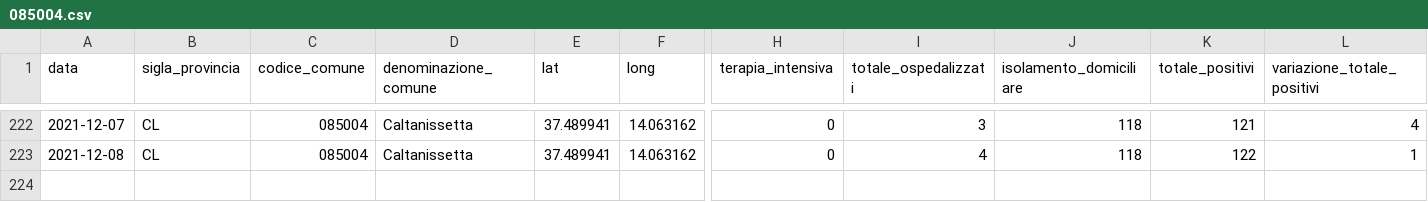
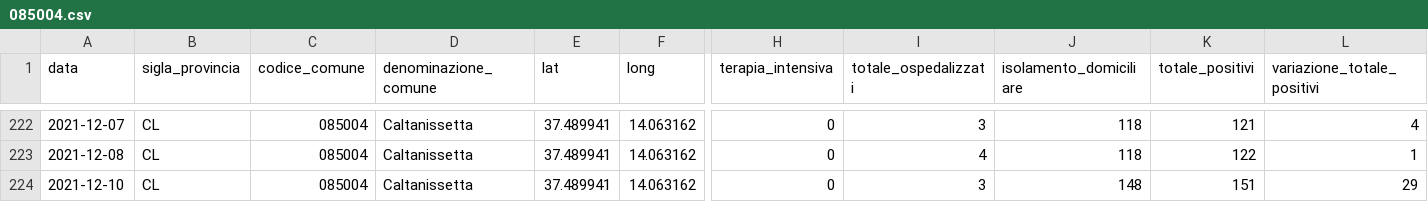
Before and after one commit to opendatasicilia/informa-covid19, a CSV file: dati/informacovid/085004/085004.csv, drawn as a sheet; only a part is shown, gaps mark what is left out; rows hold the shown columns only; the diff names each change by its address in the sheet, - before the commit and + after, or states it on an @@ line.

```diff
--- a/dati/informacovid/085004/085004.csv
+++ b/dati/informacovid/085004/085004.csv
+row 224: 2021-12-10 | CL | 085004 | Caltanissetta | 37.489941 | 14.063162 | 0 | 3 | 148 | 151 | 29
```
Also changed, not shown: dati/informacovid/085001/085001.csv, dati/informacovid/085007/085007.csv, 19 other files.
